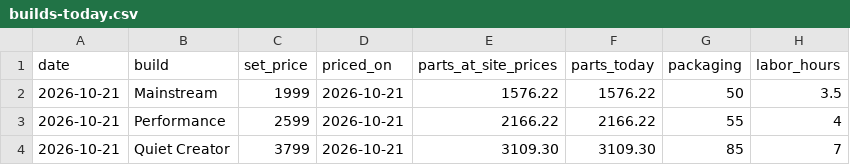
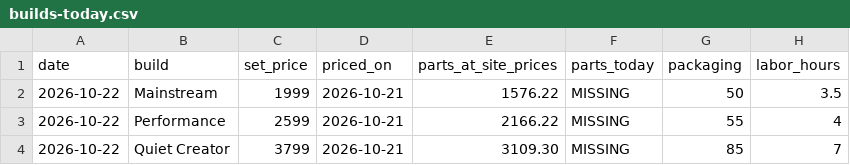
Before and after one commit to olegnochka/framefoundry, a CSV file: public/data/builds-today.csv, drawn as a sheet.

```diff
--- a/public/data/builds-today.csv
+++ b/public/data/builds-today.csv
@@ -1,4 +1,4 @@
 date,build,set_price,priced_on,parts_at_site_prices,parts_today,packaging,labor_hours
-2026-10-21,Mainstream,1999,2026-10-21,1576.22,1576.22,50,3.5
-2026-10-21,Performance,2599,2026-10-21,2166.22,2166.22,55,4
-2026-10-21,Quiet Creator,3799,2026-10-21,3109.30,3109.30,85,7
+2026-10-22,Mainstream,1999,2026-10-21,1576.22,MISSING,50,3.5
+2026-10-22,Performance,2599,2026-10-21,2166.22,MISSING,55,4
+2026-10-22,Quiet Creator,3799,2026-10-21,3109.30,MISSING,85,7
```
Also changed, not shown: public/data/price-history.csv, public/data/prices-today.csv, 5 other files.
